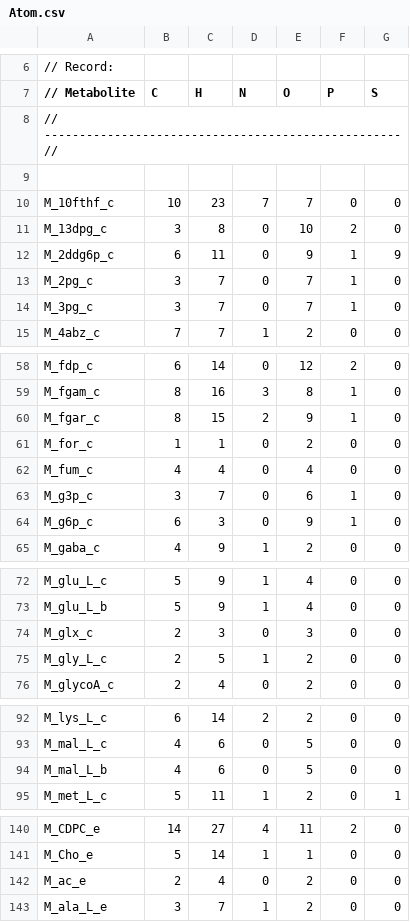
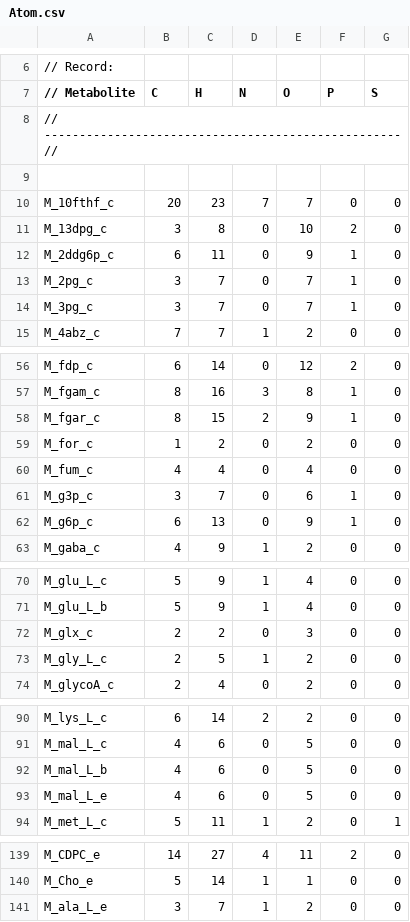
Before and after one commit to varnerlab/JuNQC-Generator, a CSV file: distribution/Atom.csv, drawn as a sheet; only a part is shown, gaps mark what is left out; the diff covers the shown part only.

```diff
--- a/distribution/Atom.csv
+++ b/distribution/Atom.csv
@@ -9,5 +9,5 @@
 
-M_10fthf_c,10,23,7,7,0,0
+M_10fthf_c,20,23,7,7,0,0
 M_13dpg_c,3,8,0,10,2,0
-M_2ddg6p_c,6,11,0,9,1,9
+M_2ddg6p_c,6,11,0,9,1,0
 M_2pg_c,3,7,0,7,1,0
@@ -60,6 +58,6 @@ M_fgam_c,8,16,3,8,1,0
 M_fgar_c,8,15,2,9,1,0
-M_for_c,1,1,0,2,0,0
+M_for_c,1,2,0,2,0,0
 M_fum_c,4,4,0,4,0,0
 M_g3p_c,3,7,0,6,1,0
-M_g6p_c,6,3,0,9,1,0
+M_g6p_c,6,13,0,9,1,0
 M_gaba_c,4,9,1,2,0,0
@@ -73,3 +71,3 @@ M_glu_L_c,5,9,1,4,0,0
 M_glu_L_b,5,9,1,4,0,0
-M_glx_c,2,3,0,3,0,0
+M_glx_c,2,2,0,3,0,0
 M_gly_L_c,2,5,1,2,0,0
@@ -94,2 +92,3 @@ M_mal_L_c,4,6,0,5,0,0
 M_mal_L_b,4,6,0,5,0,0
+M_mal_L_e,4,6,0,5,0,0
 M_met_L_c,5,11,1,2,0,1
@@ -141,3 +140,2 @@ M_CDPC_e,14,27,4,11,2,0
 M_Cho_e,5,14,1,1,0,0
-M_ac_e,2,4,0,2,0,0
 M_ala_L_e,3,7,1,2,0,0
```
Also changed, not shown: 4 removed rows and 15 edited cells elsewhere in this file, 1 other file.
